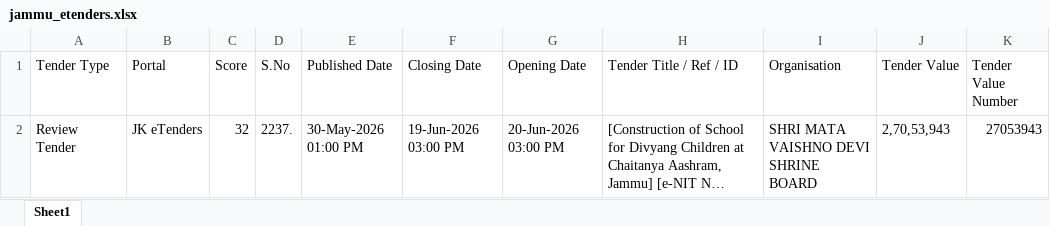
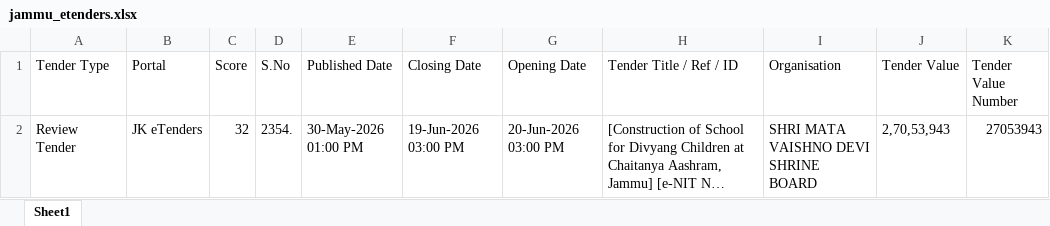
Before and after one commit to ffthakur94-lgtm/tender-system, an Excel workbook: jammu_etenders.xlsx, sheet Sheet1, drawn as a sheet; only a part is shown; long unchanged cells end in …; values as stored, in another font and other column widths than the file's, no borders; the diff names each change by its address in the sheet, - before the commit and + after, or states it on an @@ line.

```diff
--- a/jammu_etenders.xlsx (sheet Sheet1)
+++ b/jammu_etenders.xlsx (sheet Sheet1)
-D2 (S.No): 2237.
+D2 (S.No): 2354.
```
Also changed, not shown: all_captured_1cr_tenders.xlsx, backup_1cr_tenders.xlsx, 10 other files.
